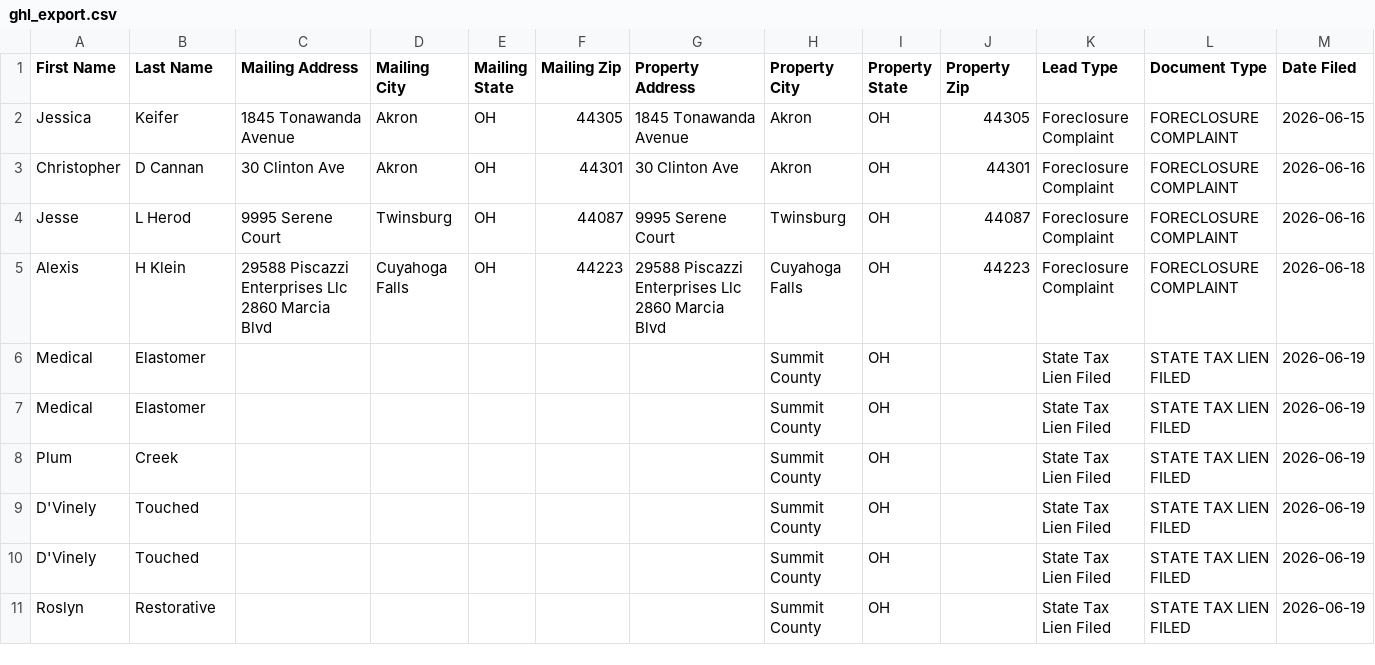
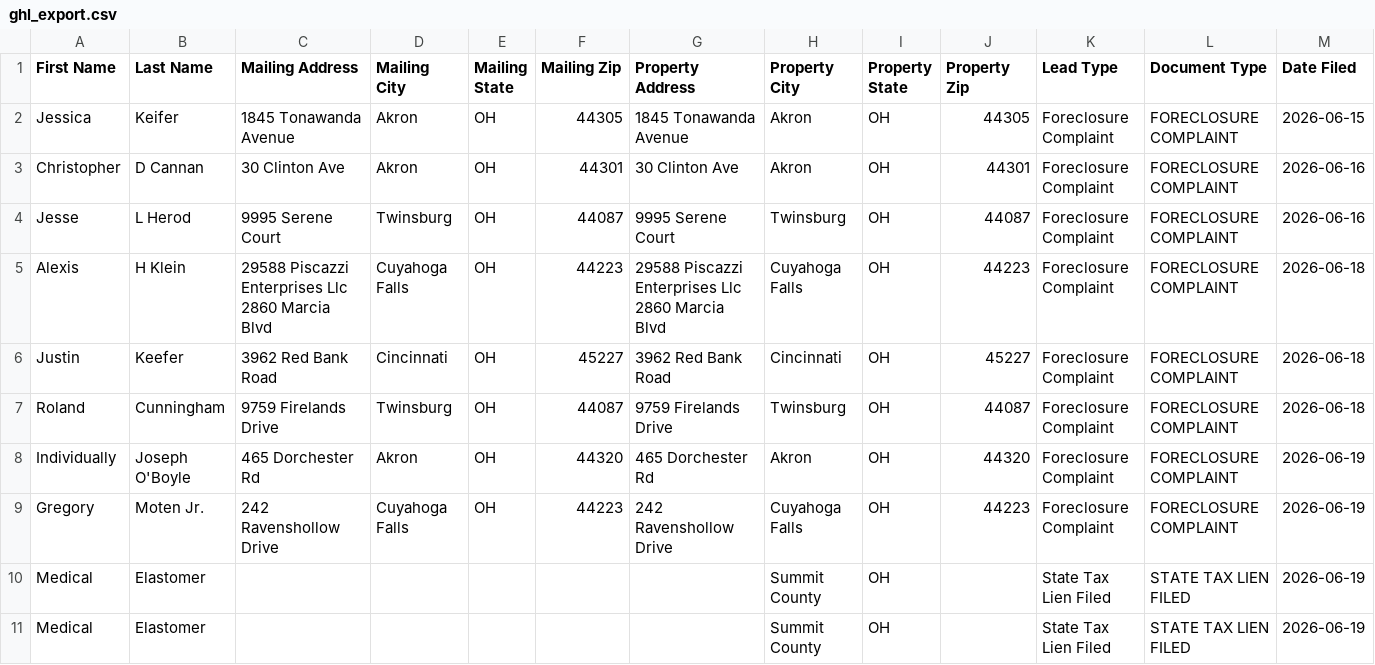
Before and after one commit to paulw3535/summit-leads, a CSV file: data/ghl_export.csv, drawn as a sheet; only a part is shown; the shorter side is filled out with more unchanged rows; rows hold the shown columns only; the diff names each change by its address in the sheet, - before the commit and + after, or states it on an @@ line.

```diff
--- a/data/ghl_export.csv
+++ b/data/ghl_export.csv
+row 6: Justin | Keefer | 3962 Red Bank Road | Cincinnati | OH | 45227 | 3962 Red Bank Road | Cincinnati | OH | 45227 | Foreclosure Complaint | FORECLOSURE COMPLAINT | 2026-06-18
+row 7: Roland | Cunningham | 9759 Firelands Drive | Twinsburg | OH | 44087 | 9759 Firelands Drive | Twinsburg | OH | 44087 | Foreclosure Complaint | FORECLOSURE COMPLAINT | 2026-06-18
+row 8: Individually | Joseph O'Boyle | 465 Dorchester Rd | Akron | OH | 44320 | 465 Dorchester Rd | Akron | OH | 44320 | Foreclosure Complaint | FORECLOSURE COMPLAINT | 2026-06-19
+row 9: Gregory | Moten Jr. | 242 Ravenshollow Drive | Cuyahoga Falls | OH | 44223 | 242 Ravenshollow Drive | Cuyahoga Falls | OH | 44223 | Foreclosure Complaint | FORECLOSURE COMPLAINT | 2026-06-19
```
Also changed, not shown: 2 other files.
